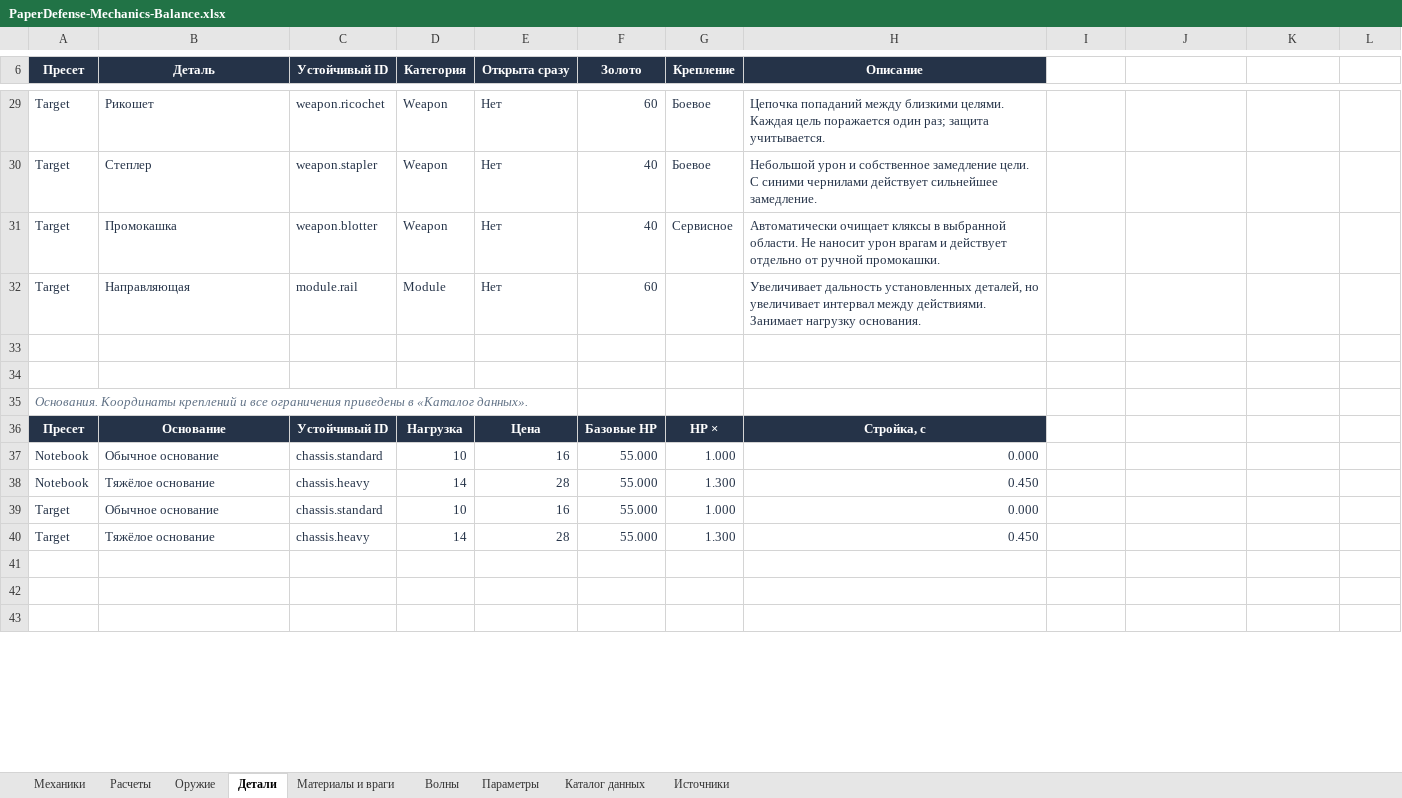
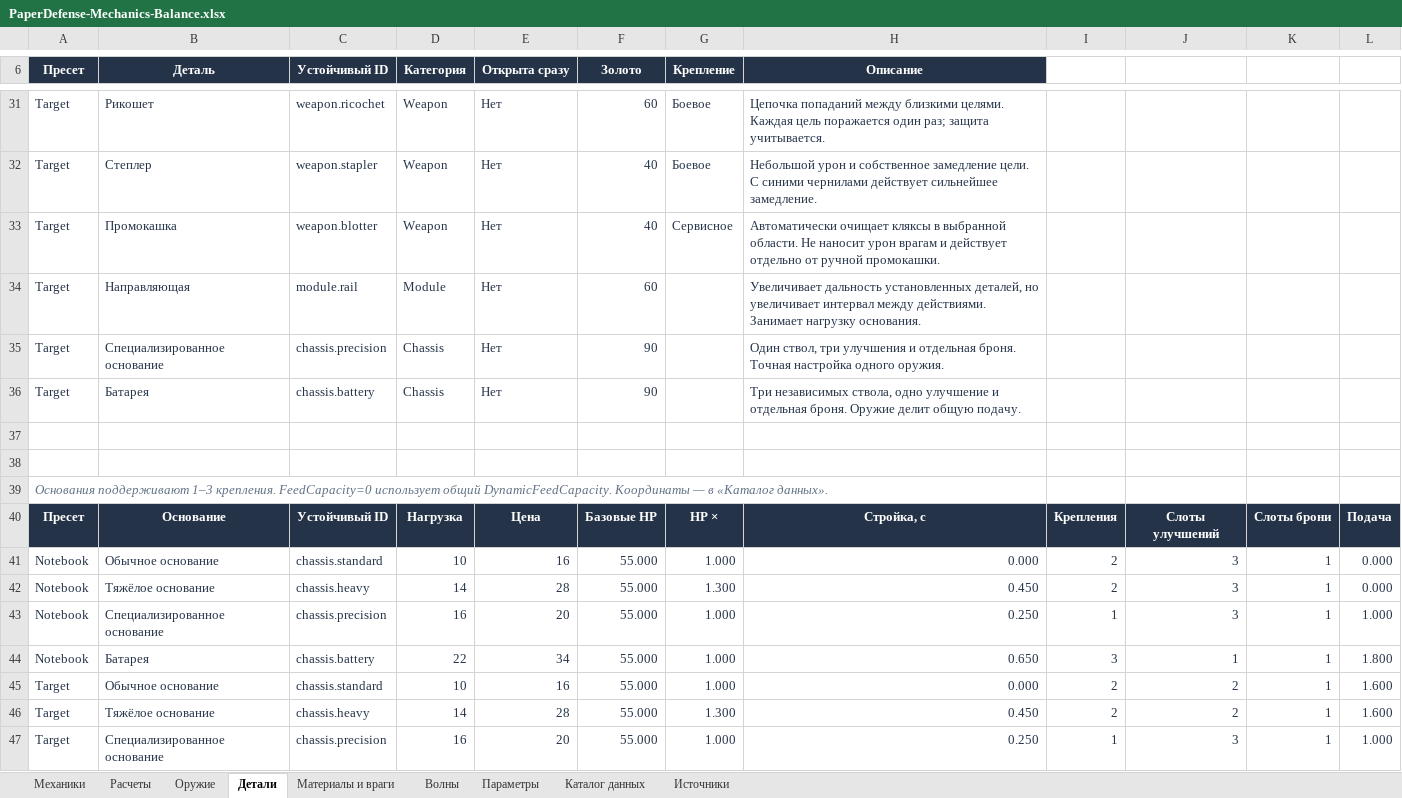
Before and after one commit to greedval-us/paper, an Excel workbook: docs/balance/PaperDefense-Mechanics-Balance.xlsx, sheet Детали, drawn as a sheet; only a part is shown, gaps mark what is left out; the shorter side is filled out with more unchanged rows; values as stored, in another font and other column widths than the file's, no borders; table styles not drawn; addresses are those after the commit; the diff covers the shown part only; the diff names each change by its address in the sheet, - before the commit and + after, or states it on an @@ line.

```diff
--- a/docs/balance/PaperDefense-Mechanics-Balance.xlsx (sheet Детали)
+++ b/docs/balance/PaperDefense-Mechanics-Balance.xlsx (sheet Детали)
+row 35: Target | Специализированное основание | chassis.precision | Chassis | Нет | 90 |  | Один ствол, три улучшения и отдельная броня. Точная настройка одного оружия.
+row 36: Target | Батарея | chassis.battery | Chassis | Нет | 90 |  | Три независимых ствола, одно улучшение и отдельная броня. Оружие делит общую подачу.
-A39 (Пресет): Основания. Координаты креплений и все ограничения приведены в «Каталог…
+A39 (Пресет): Основания поддерживают 1–3 крепления. FeedCapacity=0 использует общий DynamicFeedCapacity. Координаты — в «Каталог…
-I40: (empty)
+I40: Крепления
-I40:L40 fill: none
+I40:L40 fill: #253348
-J40: (empty)
+J40: Слоты улучшений
-K40: (empty)
+K40: Слоты брони
-L40: (empty)
+L40: Подача
-I41:I42: (empty)
+I41:I42: 2
-J41:J42: (empty)
+J41:J42: 3
-K41:K42: (empty)
+K41:K42: 1
-L41:L42: (empty)
+L41:L42: 0.000
+row 43: Notebook | Специализированное основание | chassis.precision | 16 | 20 | 55.000 | 1.000 | 0.250 | 1 | 3 | 1 | 1.000
+row 44: Notebook | Батарея | chassis.battery | 22 | 34 | 55.000 | 1.000 | 0.650 | 3 | 1 | 1 | 1.800
-I45:I46: (empty)
+I45:I46: 2
-J45:J46: (empty)
+J45:J46: 2
-K45:K46: (empty)
+K45:K46: 1
-L45:L46: (empty)
+L45:L46: 1.600
+row 47: Target | Специализированное основание | chassis.precision | 16 | 20 | 55.000 | 1.000 | 0.250 | 1 | 3 | 1 | 1.000
```
Also changed, not shown: 7 added rows, 28 edited cells and cell formats elsewhere in this sheet, sheet Каталог данных, sheet Источники, sheet Оружие, sheet Параметры, 48 other files.
